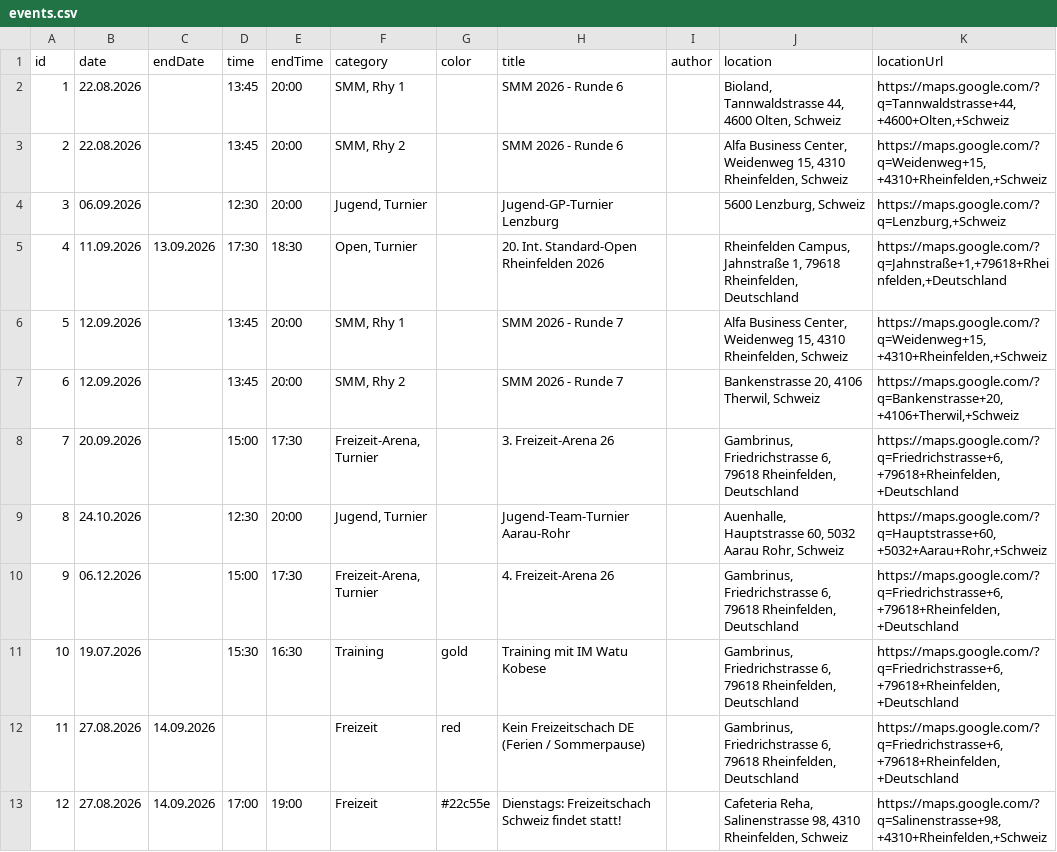
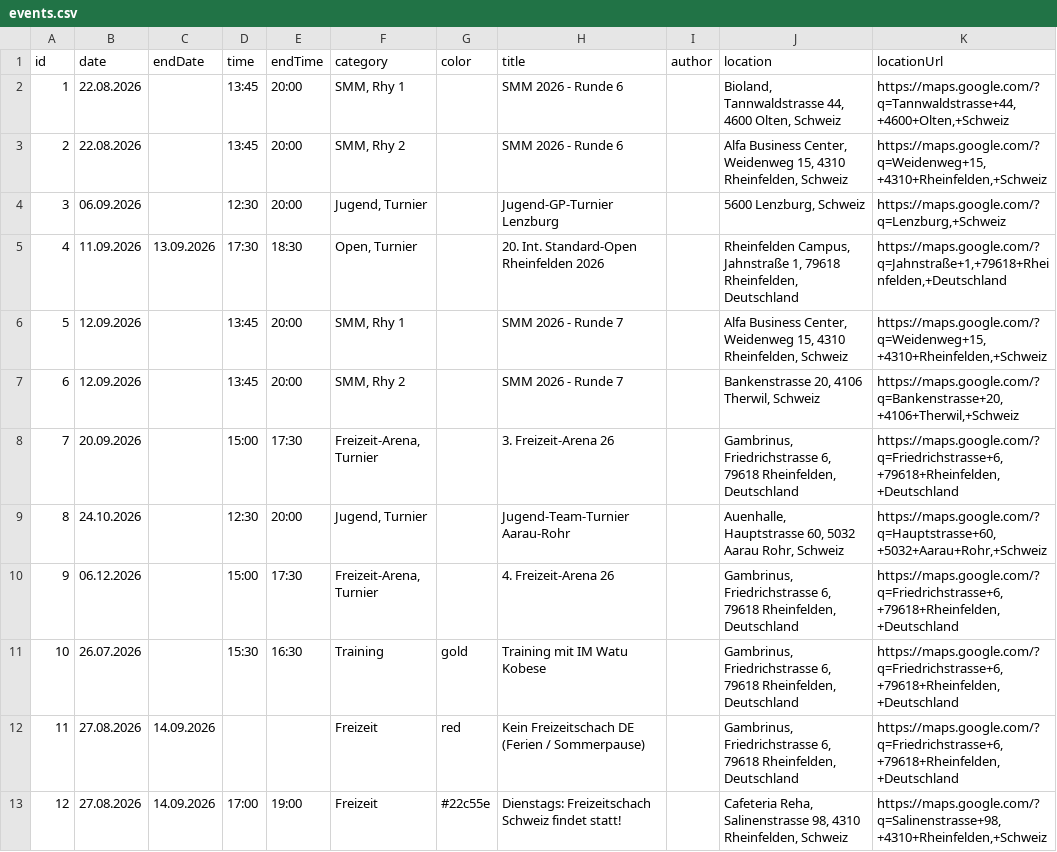
Before and after one commit to Schach-Rheinfelden/Schach-Rheinfelden, a CSV file: data/events.csv, drawn as a sheet; only a part is shown; the diff names each change by its address in the sheet, - before the commit and + after, or states it on an @@ line.

Commit message:
Add files via upload

```diff
--- a/data/events.csv
+++ b/data/events.csv
-B11 (date): 19.07.2026
+B11 (date): 26.07.2026
```
